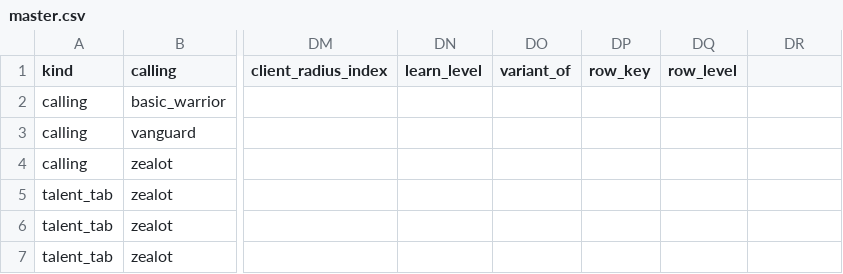
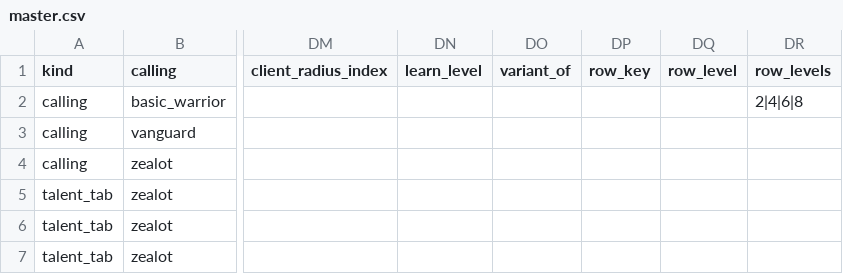
Before and after one commit to dmavs412/twilights-eve-wow, a CSV file: data/twilights-eve/master.csv, drawn as a sheet; only a part is shown, gaps mark what is left out; the diff names each change by its address in the sheet, - before the commit and + after, or states it on an @@ line.

```diff
--- a/data/twilights-eve/master.csv
+++ b/data/twilights-eve/master.csv
-DR1: (empty)
+DR1: row_levels
-DR2 (row_levels): (empty)
+DR2 (row_levels): 2|4|6|8
```
Also changed, not shown: 5 other files.
